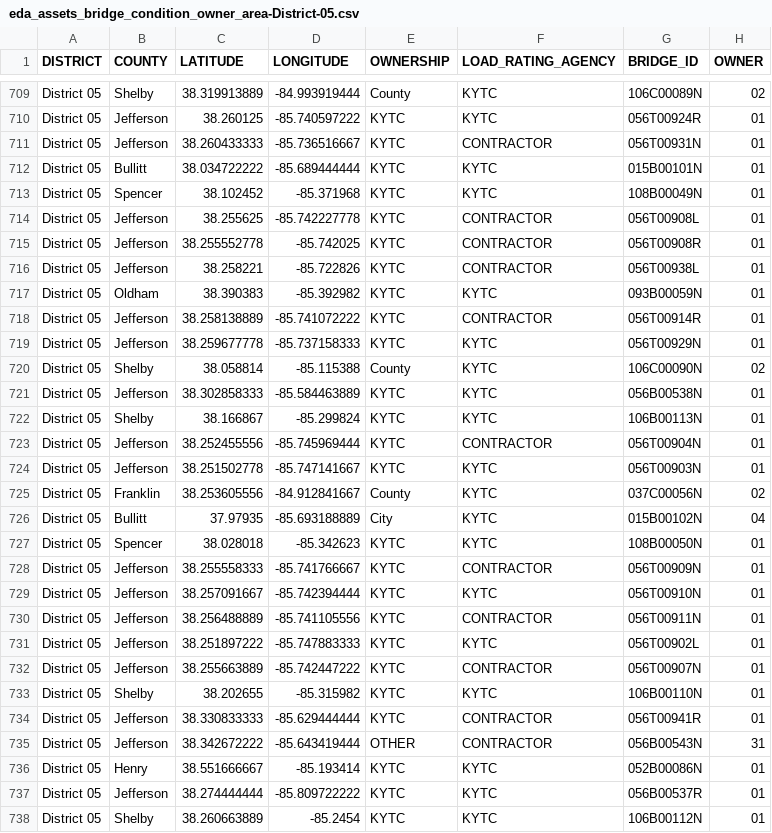
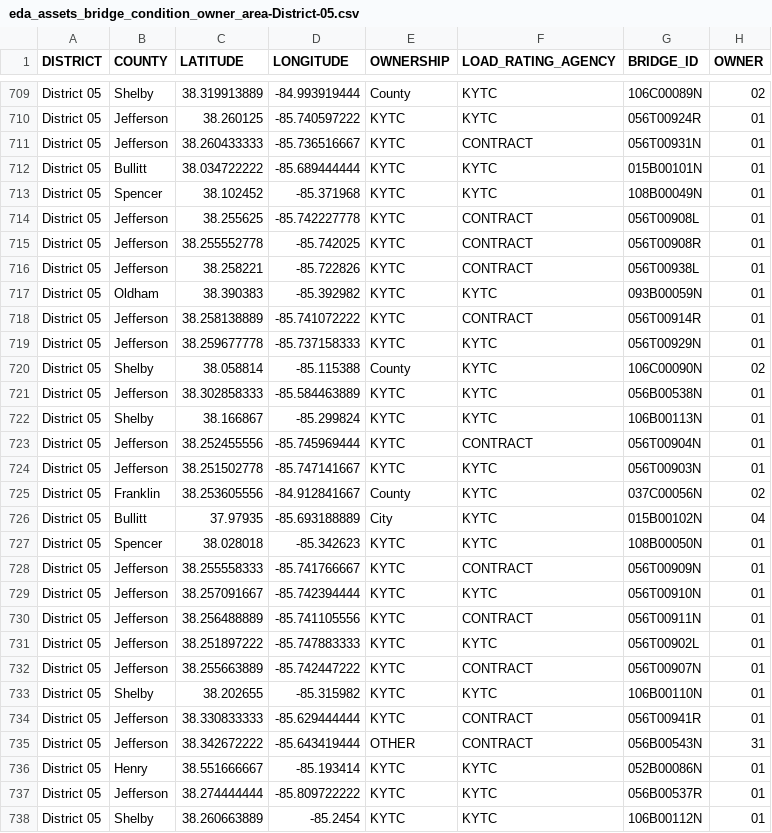
Before and after one commit to chrislambert-ky/analysis-eda-tool, a CSV file: data/report/eda_assets_bridge_condition_owner_area/eda_assets_bridge_condition_owner_area-District-05.csv, drawn as a sheet; only a part is shown, gaps mark what is left out; the diff covers the shown part only; the diff names each change by its address in the sheet, - before the commit and + after, or states it on an @@ line.

```diff
--- a/data/report/eda_assets_bridge_condition_owner_area/eda_assets_bridge_condition_owner_area-District-05.csv
+++ b/data/report/eda_assets_bridge_condition_owner_area/eda_assets_bridge_condition_owner_area-District-05.csv
-F711 (LOAD_RATING_AGENCY): CONTRACTOR
+F711 (LOAD_RATING_AGENCY): CONTRACT
-F714:F716 (LOAD_RATING_AGENCY): CONTRACTOR
+F714:F716 (LOAD_RATING_AGENCY): CONTRACT
-F718 (LOAD_RATING_AGENCY): CONTRACTOR
+F718 (LOAD_RATING_AGENCY): CONTRACT
-F723 (LOAD_RATING_AGENCY): CONTRACTOR
+F723 (LOAD_RATING_AGENCY): CONTRACT
-F728 (LOAD_RATING_AGENCY): CONTRACTOR
+F728 (LOAD_RATING_AGENCY): CONTRACT
-F730 (LOAD_RATING_AGENCY): CONTRACTOR
+F730 (LOAD_RATING_AGENCY): CONTRACT
-F732 (LOAD_RATING_AGENCY): CONTRACTOR
+F732 (LOAD_RATING_AGENCY): CONTRACT
-F734:F735 (LOAD_RATING_AGENCY): CONTRACTOR
+F734:F735 (LOAD_RATING_AGENCY): CONTRACT
```
Also changed, not shown: 153 edited cells elsewhere in this file, data/report/eda_assets_bridge_condition_owner_area/eda_assets_bridge_condition_owner_area-District-01.csv, data/report/eda_assets_bridge_condition_owner_area/eda_assets_bridge_condition_owner_area-District-02.csv, 12 other files.
